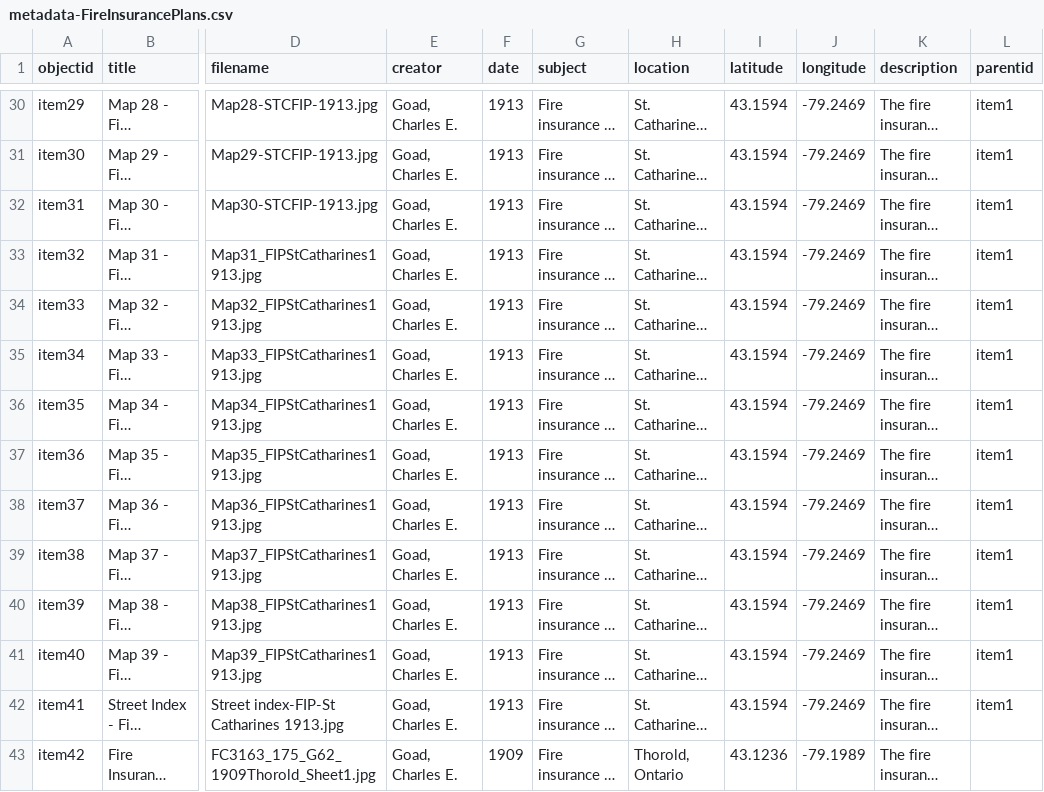
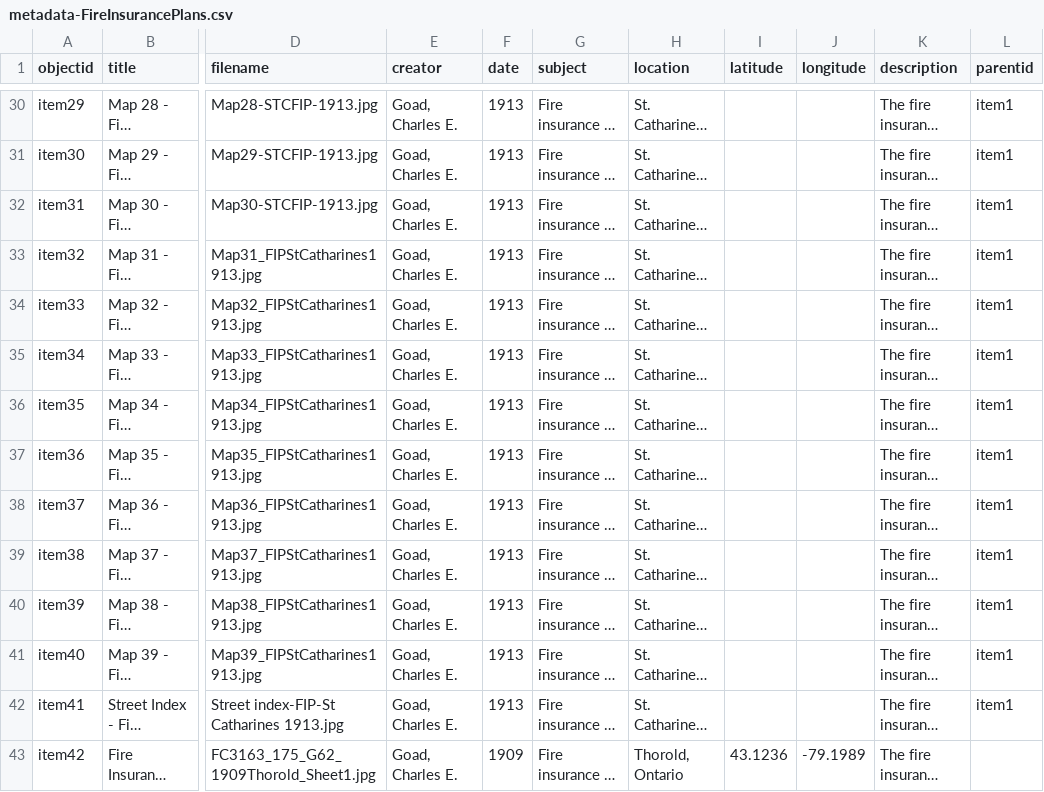
Before and after one commit to mcguinesss/Fire-Insurance-Plans, a CSV file: _data/metadata-FireInsurancePlans.csv, drawn as a sheet; only a part is shown, gaps mark what is left out; long unchanged cells end in …; the diff covers the shown part only; the diff names each change by its address in the sheet, - before the commit and + after, or states it on an @@ line.

```diff
--- a/_data/metadata-FireInsurancePlans.csv
+++ b/_data/metadata-FireInsurancePlans.csv
-I30:I42 (latitude): 43.1594
+I30:I42 (latitude): (empty)
-J30:J42 (longitude): -79.2469
+J30:J42 (longitude): (empty)
```
Also changed, not shown: 98 edited cells elsewhere in this file.
